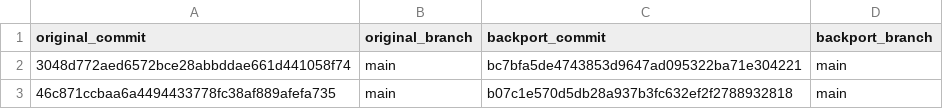
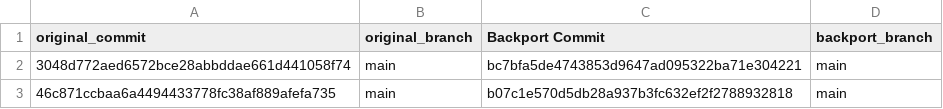
Before and after one commit to anush47/javabackports, a CSV file: dataset/iceberg.csv, drawn as a sheet; only a part is shown.

Commit message:
iceberg csv fix

```diff
--- a/dataset/iceberg.csv
+++ b/dataset/iceberg.csv
@@ -1,2 +1,2 @@
-original_commit,original_branch,backport_commit,backport_branch
+original_commit,original_branch,Backport Commit,backport_branch
 3048d772aed6572bce28abbddae661d441058f74,main,bc7bfa5de4743853d9647ad095322ba71e304221,main
```
